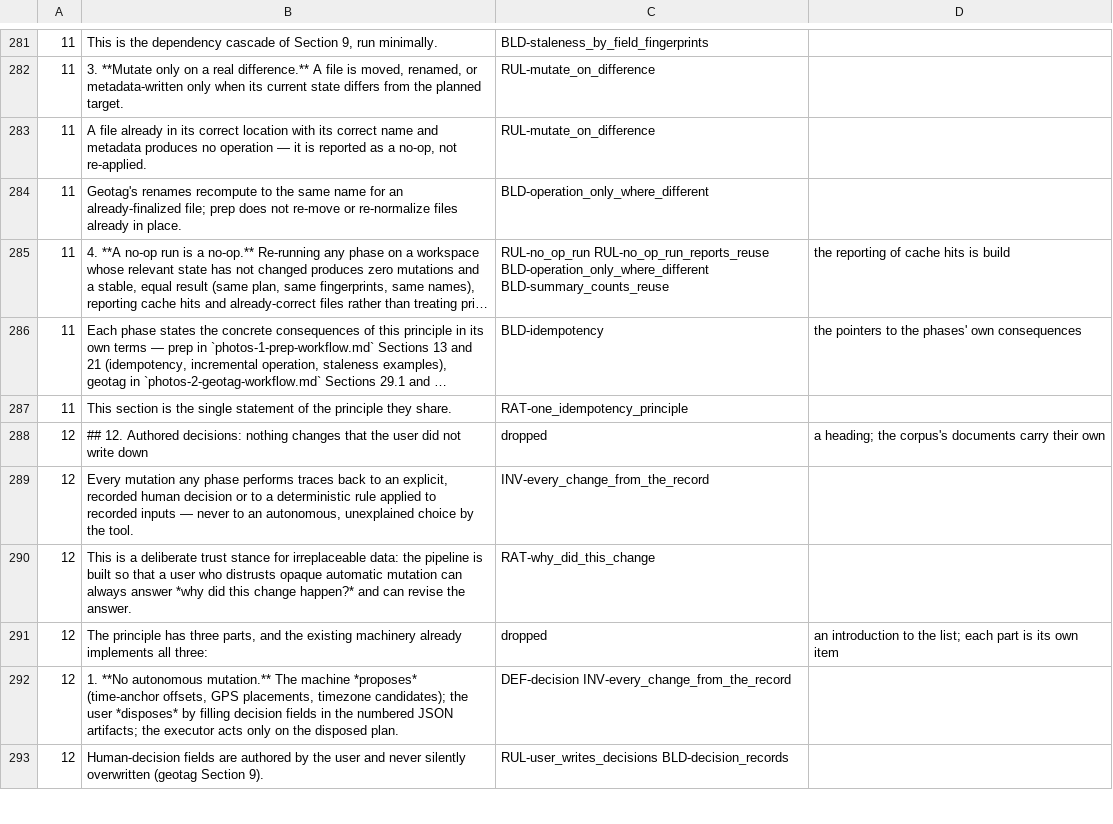
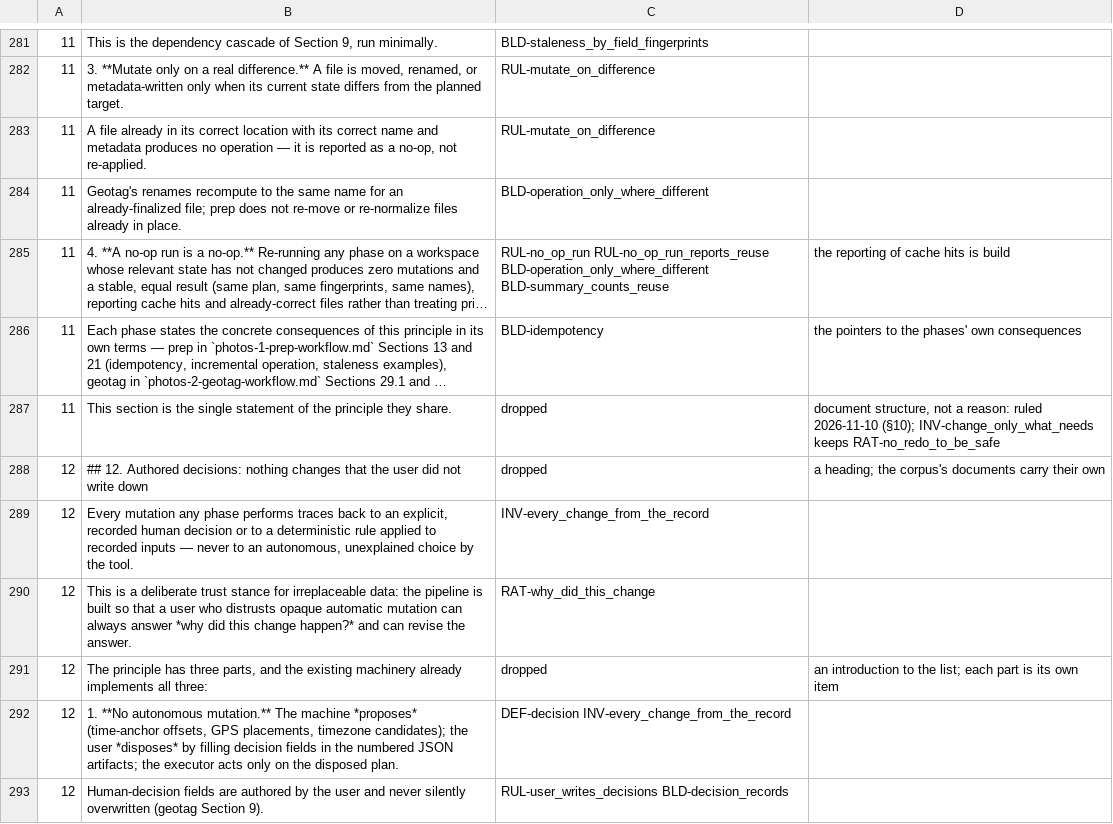
Before and after one commit to sigfridvonshrink/photos-cartographer, a TSV file: spec/conversion/photos-shared-contract.tsv, drawn as a sheet; only a part is shown, gaps mark what is left out; long unchanged cells end in …; the diff names each change by its address in the sheet, - before the commit and + after, or states it on an @@ line.

Commit message:
Geotag parses a track only when its bytes are new; merge reports the library fingerprints it reused
Geotag still reads every track file whole on every run — its bytes are what the GPX fingerprint
checks — but a file whose bytes it parsed before is not parsed again: its points and warnings come
from photos-00-track-memo.db, keyed by the SHA-256 of the bytes, and are exactly what parsing would
yield (same points, same warnings under the file's current path, same fingerprint). The memo is
scratch: entries of tracks no longer under gpx_root are dropped, an unreadable memo is replaced,
and it is neither journalled nor archived.

Merge's plan output now says how many library fingerprints it read and how many it reused from its
cache. The count stays out of photos-30, which an unchanged re-plan must leave byte-identical.

Spec: BLD-idempotency states what each phase actually reuses (geotag reads no photo and works its
results out again each run; the track memo; merge's fingerprint cache); BLD-staleness_by_field_
fingerprints and BLD-summary_counts_reuse say what is true; RAT-one_idempotency_principle, which
described the spec's layout rather than a reason, is dropped. The control directory lists the
track memo.

```diff
--- a/spec/conversion/photos-shared-contract.tsv
+++ b/spec/conversion/photos-shared-contract.tsv
-C287: RAT-one_idempotency_principle
+C287: dropped
-D287: (empty)
+D287: document structure, not a reason: ruled 2026-11-10 (§10); INV-change_only_what_needs keeps RAT-no_redo_to_be_safe
```
Also changed, not shown: 11 other files.
